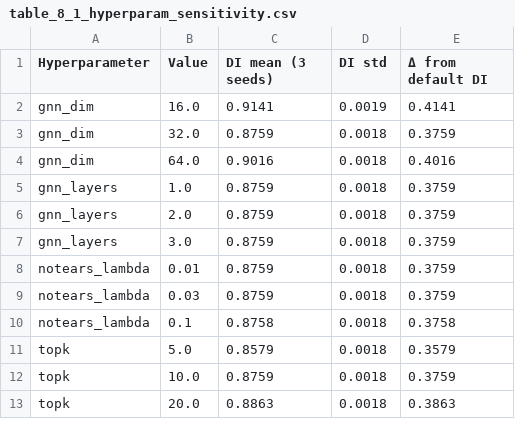
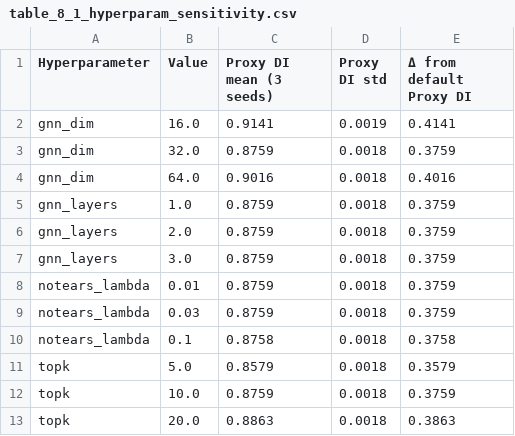
Before and after one commit to BhanuTejaMalineni/multimodal-retail-decision-intelligence, a CSV file: outputs/tables/table_8_1_hyperparam_sensitivity.csv, drawn as a sheet.

```diff
--- a/outputs/tables/table_8_1_hyperparam_sensitivity.csv
+++ b/outputs/tables/table_8_1_hyperparam_sensitivity.csv
@@ -1,2 +1,2 @@
-Hyperparameter,Value,DI mean (3 seeds),DI std,Δ from default DI
+Hyperparameter,Value,Proxy DI mean (3 seeds),Proxy DI std,Δ from default Proxy DI
 gnn_dim,16.0,0.9141,0.0019,0.4141
```
Also changed, not shown: outputs/tables/table_7_2_managerial_outcomes.csv, 9 other files.
